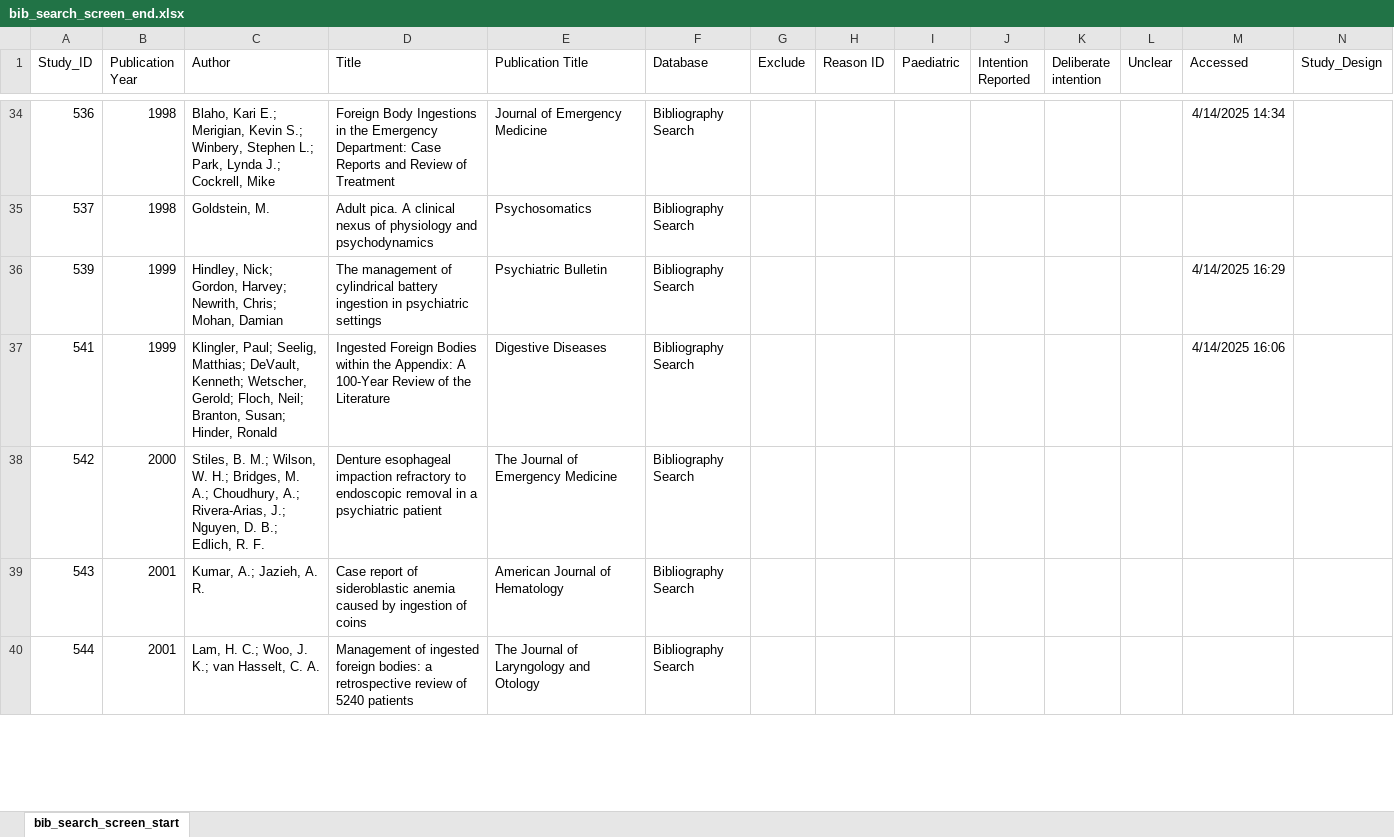
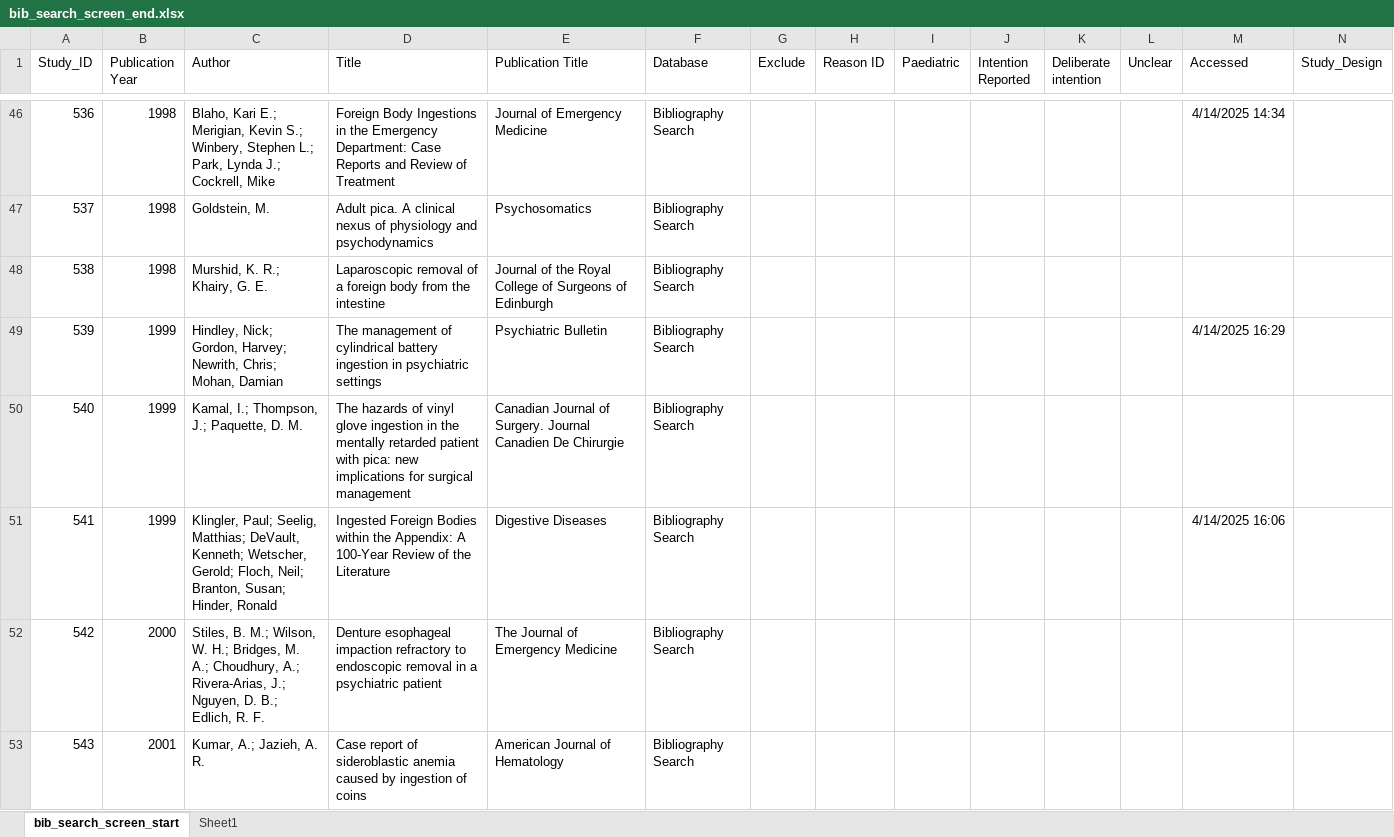
Before and after one commit to jackgedge/iifo_systematic_review, an Excel workbook: input/raw_data/bibliography_search/bib_search_screen_end.xlsx, sheet bib_search_screen_start, drawn as a sheet; only a part is shown, gaps mark what is left out; the shorter side is filled out with more unchanged rows; values as stored, in another font and other column widths than the file's, no borders; rows hold the shown columns only; the diff covers the shown part only; the diff names each change by its address in the sheet, - before the commit and + after, or states it on an @@ line.

Commit message:
Continued bibliography search data extraction

```diff
--- a/input/raw_data/bibliography_search/bib_search_screen_end.xlsx (sheet bib_search_screen_start)
+++ b/input/raw_data/bibliography_search/bib_search_screen_end.xlsx (sheet bib_search_screen_start)
+sheet tab: Sheet1
+row 48: 538 | 1998 | Murshid, K. R.; Khairy, G. E. | Laparoscopic removal of a foreign body from the intestine | Journal of the Royal College of Surgeons of Edinburgh | Bibliography Search
+row 50: 540 | 1999 | Kamal, I.; Thompson, J.; Paquette, D. M. | The hazards of vinyl glove ingestion in the mentally retarded patient with pica: new implications for surgical management | Canadian Journal of Surgery. Journal Canadien De Chirurgie | Bibliography Search
```
Also changed, not shown: 36 added rows elsewhere in this sheet, 7 other files.
